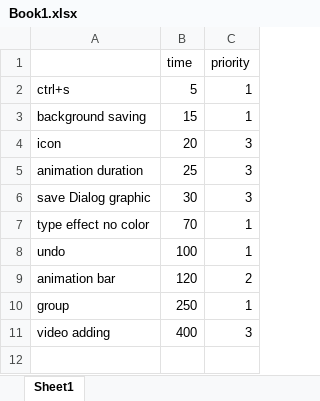
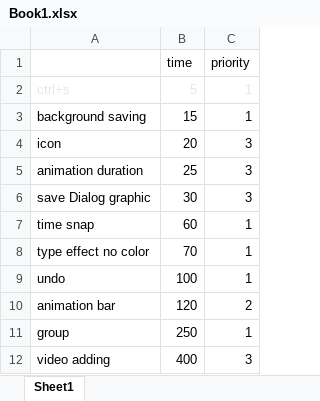
Before and after one commit to as3lover/ContentDesigner, an Excel workbook: Book1.xlsx, sheet Sheet1, drawn as a sheet; values as stored, in another font and other column widths than the file's, no borders; the diff names each change by its address in the sheet, - before the commit and + after, or states it on an @@ line.

Commit message:
work list

```diff
--- a/Book1.xlsx (sheet Sheet1)
+++ b/Book1.xlsx (sheet Sheet1)
-A2:C2 text colour: black
+A2:C2 text colour: #E7E6E6
+row 7: time snap | 60 | 1
```
